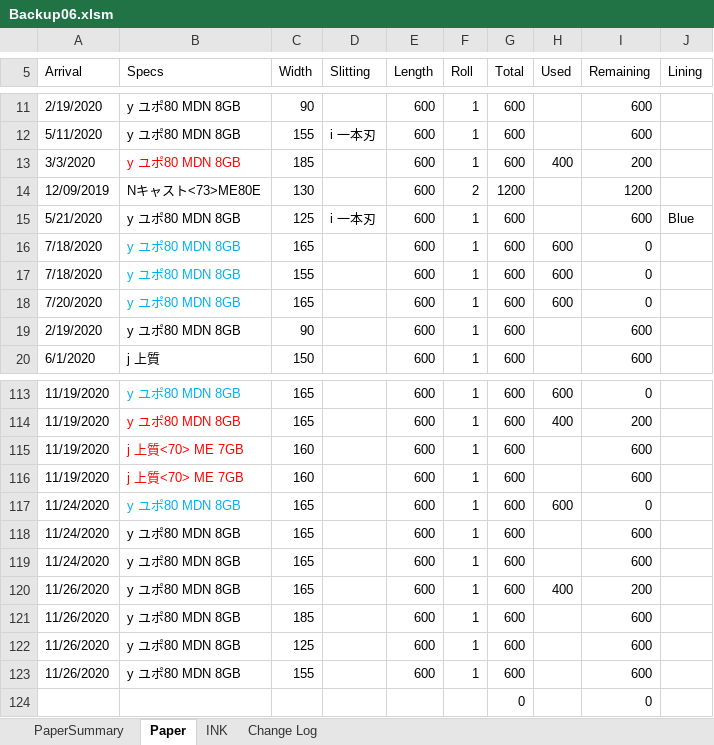
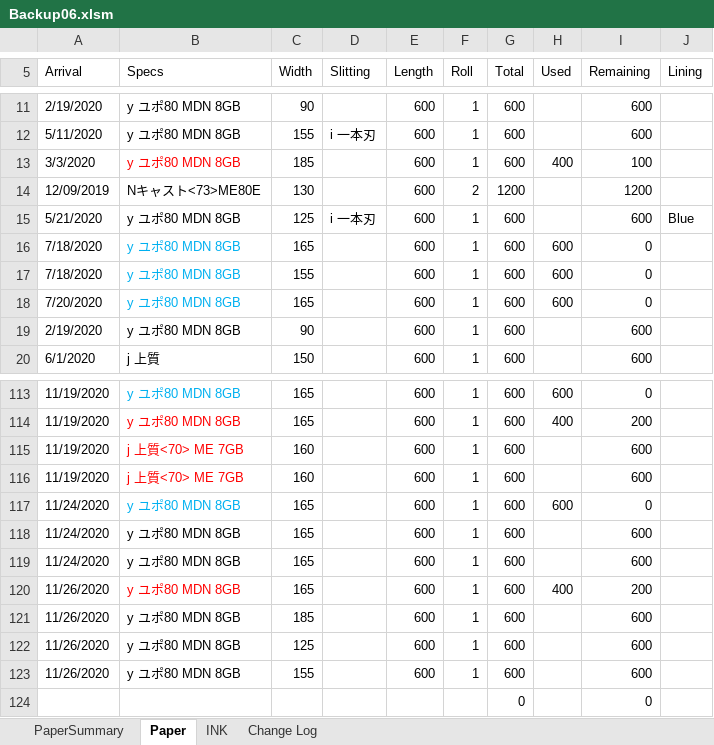
Before and after one commit to vicktor9450/demoSKU, an Excel workbook: Backup06.xlsm, sheet Paper, drawn as a sheet; only a part is shown, gaps mark what is left out; values as stored, in another font and other column widths than the file's, no borders; charts and pictures and table styles not drawn; the diff names each change by its address in the sheet, - before the commit and + after, or states it on an @@ line.

Commit message:
sds

```diff
--- a/Backup06.xlsm (sheet Paper)
+++ b/Backup06.xlsm (sheet Paper)
-I13 (Remaining): 200
+I13 (Remaining): 100
-B120 text colour: black
+B120 text colour: #FF0000
```
Also changed, not shown: sheet PaperSummary.
